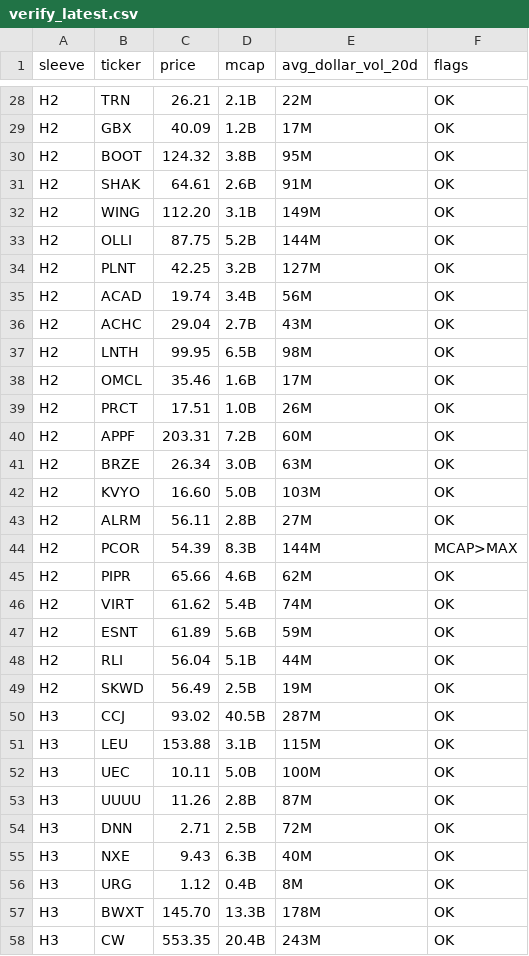
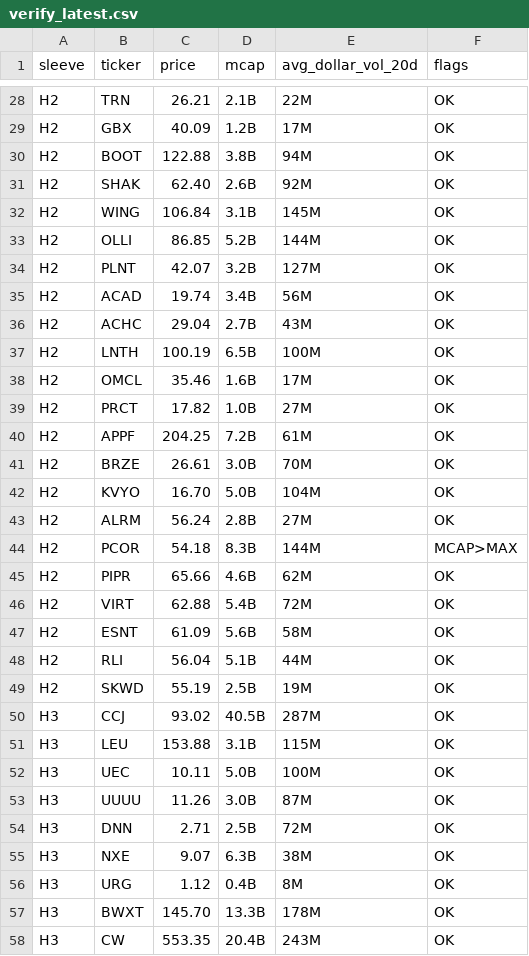
Before and after one commit to cope73/market-scan, a CSV file: out/verify_latest.csv, drawn as a sheet; only a part is shown, gaps mark what is left out; the diff covers the shown part only.

```diff
--- a/out/verify_latest.csv
+++ b/out/verify_latest.csv
@@ -29,22 +29,22 @@ H2,TRN,26.21,2.1B,22M,OK
 H2,GBX,40.09,1.2B,17M,OK
-H2,BOOT,124.32,3.8B,95M,OK
-H2,SHAK,64.61,2.6B,91M,OK
-H2,WING,112.20,3.1B,149M,OK
-H2,OLLI,87.75,5.2B,144M,OK
-H2,PLNT,42.25,3.2B,127M,OK
+H2,BOOT,122.88,3.8B,94M,OK
+H2,SHAK,62.40,2.6B,92M,OK
+H2,WING,106.84,3.1B,145M,OK
+H2,OLLI,86.85,5.2B,144M,OK
+H2,PLNT,42.07,3.2B,127M,OK
 H2,ACAD,19.74,3.4B,56M,OK
 H2,ACHC,29.04,2.7B,43M,OK
-H2,LNTH,99.95,6.5B,98M,OK
+H2,LNTH,100.19,6.5B,100M,OK
 H2,OMCL,35.46,1.6B,17M,OK
-H2,PRCT,17.51,1.0B,26M,OK
-H2,APPF,203.31,7.2B,60M,OK
-H2,BRZE,26.34,3.0B,63M,OK
-H2,KVYO,16.60,5.0B,103M,OK
-H2,ALRM,56.11,2.8B,27M,OK
-H2,PCOR,54.39,8.3B,144M,MCAP>MAX
+H2,PRCT,17.82,1.0B,27M,OK
+H2,APPF,204.25,7.2B,61M,OK
+H2,BRZE,26.61,3.0B,70M,OK
+H2,KVYO,16.70,5.0B,104M,OK
+H2,ALRM,56.24,2.8B,27M,OK
+H2,PCOR,54.18,8.3B,144M,MCAP>MAX
 H2,PIPR,65.66,4.6B,62M,OK
-H2,VIRT,61.62,5.4B,74M,OK
-H2,ESNT,61.89,5.6B,59M,OK
+H2,VIRT,62.88,5.4B,72M,OK
+H2,ESNT,61.09,5.6B,58M,OK
 H2,RLI,56.04,5.1B,44M,OK
-H2,SKWD,56.49,2.5B,19M,OK
+H2,SKWD,55.19,2.5B,19M,OK
 H3,CCJ,93.02,40.5B,287M,OK
@@ -52,5 +52,5 @@ H3,LEU,153.88,3.1B,115M,OK
 H3,UEC,10.11,5.0B,100M,OK
-H3,UUUU,11.26,2.8B,87M,OK
+H3,UUUU,11.26,3.0B,87M,OK
 H3,DNN,2.71,2.5B,72M,OK
-H3,NXE,9.43,6.3B,40M,OK
+H3,NXE,9.07,6.3B,38M,OK
 H3,URG,1.12,0.4B,8M,OK
```
Also changed, not shown: 44 edited cells elsewhere in this file, data/intraday.csv, data/prices.csv, 5 other files.
